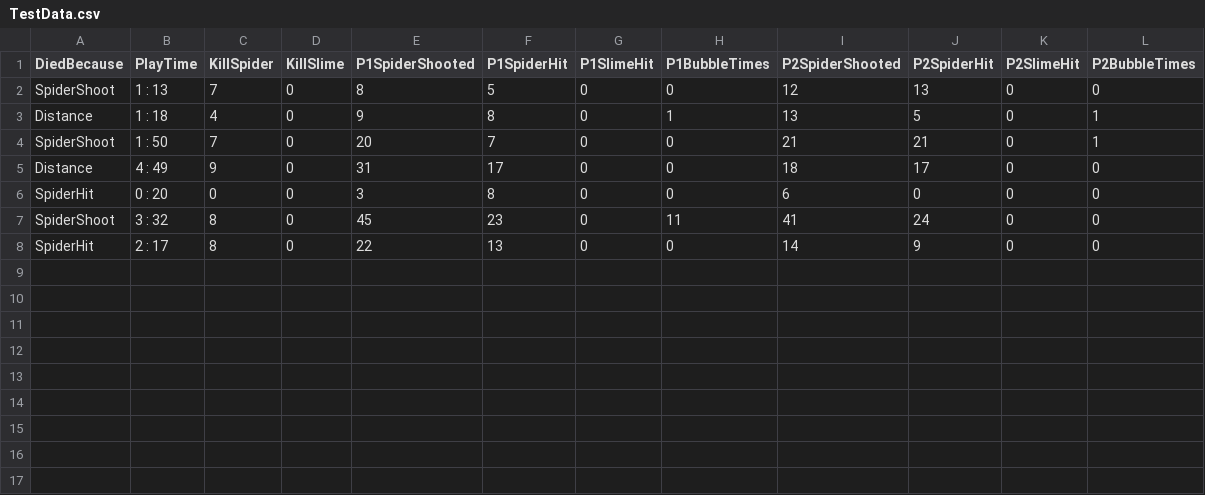
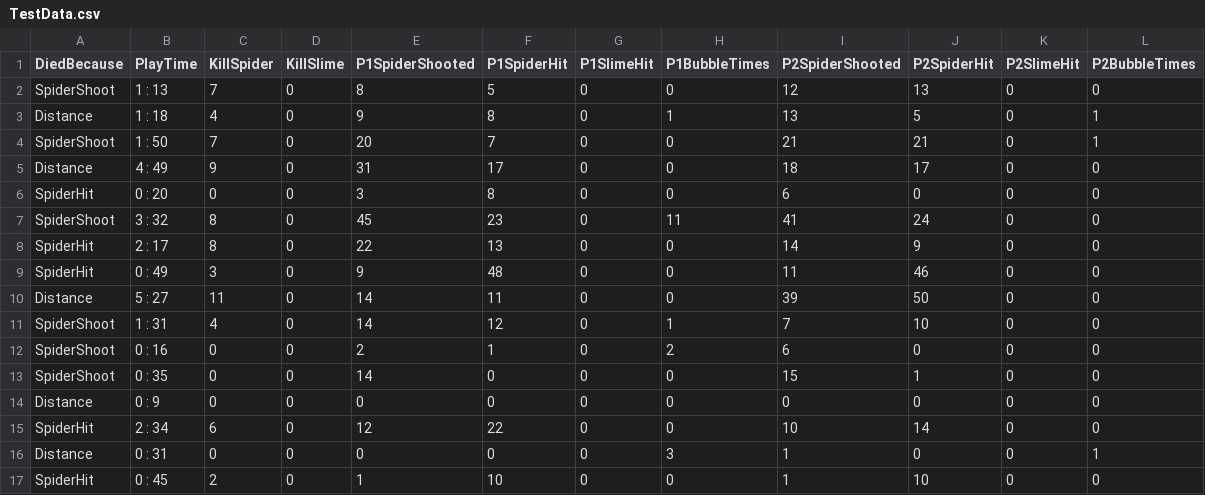
Before and after one commit to mmm998520/Dungeon, a CSV file: Assets/StreamingAssets/TestData.csv, drawn as a sheet.

```diff
--- a/Assets/StreamingAssets/TestData.csv
+++ b/Assets/StreamingAssets/TestData.csv
@@ -8 +8,10 @@ SpiderShoot,3 : 32,8,0,45,23,0,11,41,24,0,0
 SpiderHit,2 : 17,8,0,22,13,0,0,14,9,0,0
+SpiderHit,0 : 49,3,0,9,48,0,0,11,46,0,0
+Distance,5 : 27,11,0,14,11,0,0,39,50,0,0
+SpiderShoot,1 : 31,4,0,14,12,0,1,7,10,0,0
+SpiderShoot,0 : 16,0,0,2,1,0,2,6,0,0,0
+SpiderShoot,0 : 35,0,0,14,0,0,0,15,1,0,0
+Distance,0 : 9,0,0,0,0,0,0,0,0,0,0
+SpiderHit,2 : 34,6,0,12,22,0,0,10,14,0,0
+Distance,0 : 31,0,0,0,0,0,3,1,0,0,1
+SpiderHit,0 : 45,2,0,1,10,0,0,1,10,0,0
```
Also changed, not shown: 6 other files.
